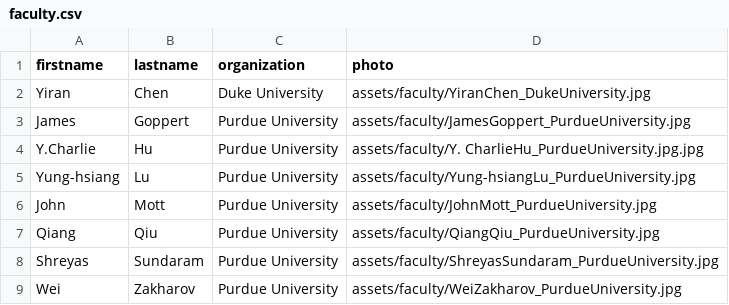
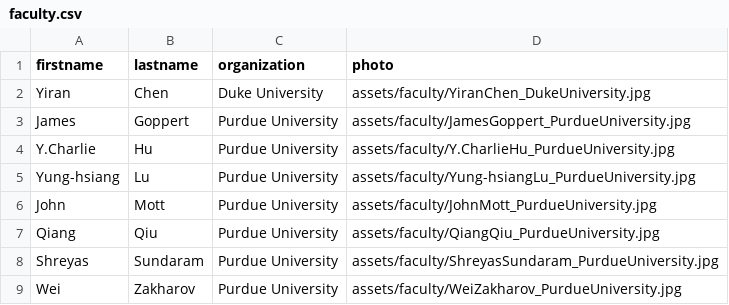
Before and after one commit to OliverQiang/Ri4rover, a CSV file: _data/faculty.csv, drawn as a sheet.

Commit message:
Update faculty.csv

```diff
--- a/_data/faculty.csv
+++ b/_data/faculty.csv
@@ -3,3 +3,3 @@ Yiran,Chen,Duke University,assets/faculty/YiranChen_DukeUniversity.jpg
 James,Goppert,Purdue University,assets/faculty/JamesGoppert_PurdueUniversity.jpg
-Y.Charlie,Hu,Purdue University,assets/faculty/Y. CharlieHu_PurdueUniversity.jpg.jpg
+Y.Charlie,Hu,Purdue University,assets/faculty/Y.CharlieHu_PurdueUniversity.jpg
 Yung-hsiang,Lu,Purdue University,assets/faculty/Yung-hsiangLu_PurdueUniversity.jpg
```
